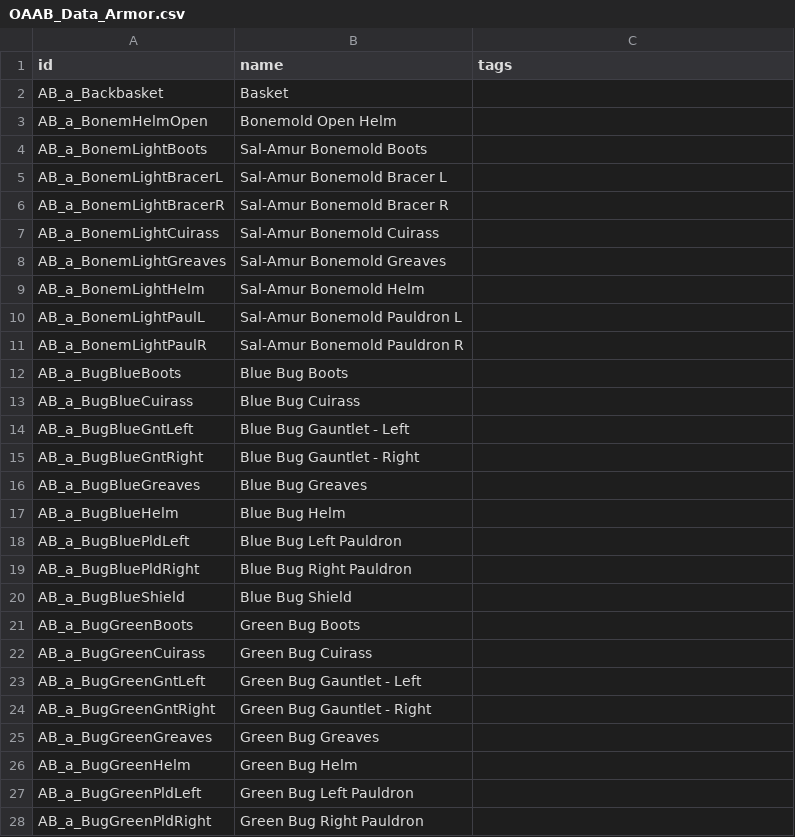
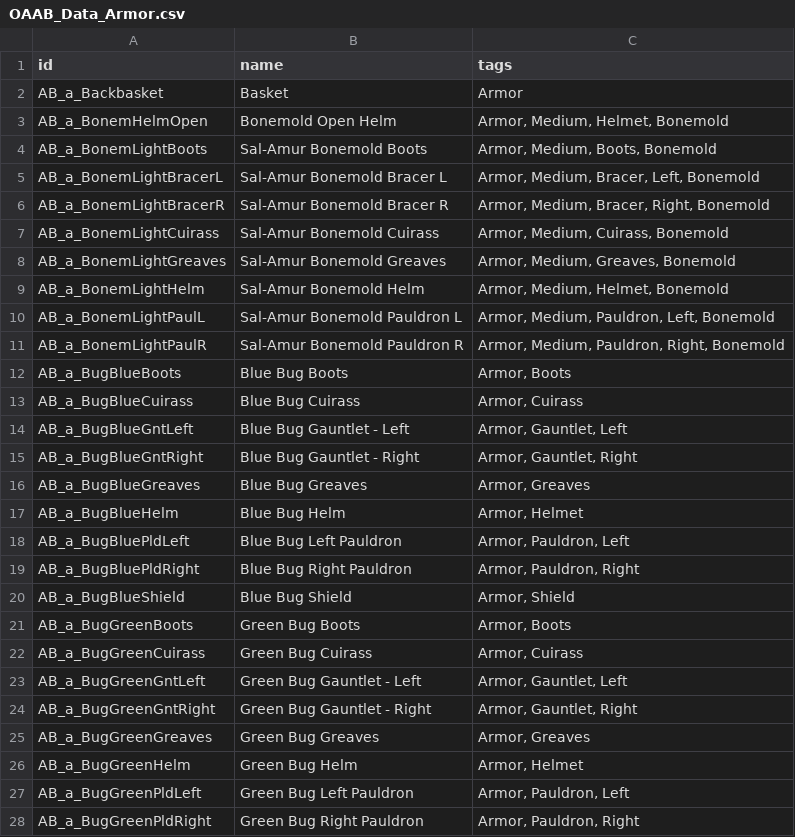
Before and after one commit to rfuzzo/tes3-records, a CSV file: _out/OAAB_Data_Armor.csv, drawn as a sheet; only a part is shown; the diff covers the shown part only.

```diff
--- a/_out/OAAB_Data_Armor.csv
+++ b/_out/OAAB_Data_Armor.csv
@@ -1,28 +1,28 @@
 "id","name","tags"
-"AB_a_Backbasket","Basket",""
-"AB_a_BonemHelmOpen","Bonemold Open Helm",""
-"AB_a_BonemLightBoots","Sal-Amur Bonemold Boots",""
-"AB_a_BonemLightBracerL","Sal-Amur Bonemold Bracer L",""
-"AB_a_BonemLightBracerR","Sal-Amur Bonemold Bracer R",""
-"AB_a_BonemLightCuirass","Sal-Amur Bonemold Cuirass",""
-"AB_a_BonemLightGreaves","Sal-Amur Bonemold Greaves",""
-"AB_a_BonemLightHelm","Sal-Amur Bonemold Helm",""
-"AB_a_BonemLightPaulL","Sal-Amur Bonemold Pauldron L",""
-"AB_a_BonemLightPaulR","Sal-Amur Bonemold Pauldron R",""
-"AB_a_BugBlueBoots","Blue Bug Boots",""
-"AB_a_BugBlueCuirass","Blue Bug Cuirass",""
-"AB_a_BugBlueGntLeft","Blue Bug Gauntlet - Left",""
-"AB_a_BugBlueGntRight","Blue Bug Gauntlet - Right",""
-"AB_a_BugBlueGreaves","Blue Bug Greaves",""
-"AB_a_BugBlueHelm","Blue Bug Helm",""
-"AB_a_BugBluePldLeft","Blue Bug Left Pauldron",""
-"AB_a_BugBluePldRight","Blue Bug Right Pauldron",""
-"AB_a_BugBlueShield","Blue Bug Shield",""
-"AB_a_BugGreenBoots","Green Bug Boots",""
-"AB_a_BugGreenCuirass","Green Bug Cuirass",""
-"AB_a_BugGreenGntLeft","Green Bug Gauntlet - Left",""
-"AB_a_BugGreenGntRight","Green Bug Gauntlet - Right",""
-"AB_a_BugGreenGreaves","Green Bug Greaves",""
-"AB_a_BugGreenHelm","Green Bug Helm",""
-"AB_a_BugGreenPldLeft","Green Bug Left Pauldron",""
-"AB_a_BugGreenPldRight","Green Bug Right Pauldron",""
+"AB_a_Backbasket","Basket","Armor"
+"AB_a_BonemHelmOpen","Bonemold Open Helm","Armor, Medium, Helmet, Bonemold"
+"AB_a_BonemLightBoots","Sal-Amur Bonemold Boots","Armor, Medium, Boots, Bonemold"
+"AB_a_BonemLightBracerL","Sal-Amur Bonemold Bracer L","Armor, Medium, Bracer, Left, Bonemold"
+"AB_a_BonemLightBracerR","Sal-Amur Bonemold Bracer R","Armor, Medium, Bracer, Right, Bonemold"
+"AB_a_BonemLightCuirass","Sal-Amur Bonemold Cuirass","Armor, Medium, Cuirass, Bonemold"
+"AB_a_BonemLightGreaves","Sal-Amur Bonemold Greaves","Armor, Medium, Greaves, Bonemold"
+"AB_a_BonemLightHelm","Sal-Amur Bonemold Helm","Armor, Medium, Helmet, Bonemold"
+"AB_a_BonemLightPaulL","Sal-Amur Bonemold Pauldron L","Armor, Medium, Pauldron, Left, Bonemold"
+"AB_a_BonemLightPaulR","Sal-Amur Bonemold Pauldron R","Armor, Medium, Pauldron, Right, Bonemold"
+"AB_a_BugBlueBoots","Blue Bug Boots","Armor, Boots"
+"AB_a_BugBlueCuirass","Blue Bug Cuirass","Armor, Cuirass"
+"AB_a_BugBlueGntLeft","Blue Bug Gauntlet - Left","Armor, Gauntlet, Left"
+"AB_a_BugBlueGntRight","Blue Bug Gauntlet - Right","Armor, Gauntlet, Right"
+"AB_a_BugBlueGreaves","Blue Bug Greaves","Armor, Greaves"
+"AB_a_BugBlueHelm","Blue Bug Helm","Armor, Helmet"
+"AB_a_BugBluePldLeft","Blue Bug Left Pauldron","Armor, Pauldron, Left"
+"AB_a_BugBluePldRight","Blue Bug Right Pauldron","Armor, Pauldron, Right"
+"AB_a_BugBlueShield","Blue Bug Shield","Armor, Shield"
+"AB_a_BugGreenBoots","Green Bug Boots","Armor, Boots"
+"AB_a_BugGreenCuirass","Green Bug Cuirass","Armor, Cuirass"
+"AB_a_BugGreenGntLeft","Green Bug Gauntlet - Left","Armor, Gauntlet, Left"
+"AB_a_BugGreenGntRight","Green Bug Gauntlet - Right","Armor, Gauntlet, Right"
+"AB_a_BugGreenGreaves","Green Bug Greaves","Armor, Greaves"
+"AB_a_BugGreenHelm","Green Bug Helm","Armor, Helmet"
+"AB_a_BugGreenPldLeft","Green Bug Left Pauldron","Armor, Pauldron, Left"
+"AB_a_BugGreenPldRight","Green Bug Right Pauldron","Armor, Pauldron, Right"
```
Also changed, not shown: 100 edited cells elsewhere in this file, _out/Morrowind_Ingredient.csv, _out/OAAB_Data_Ingredient.csv, 15 other files.
